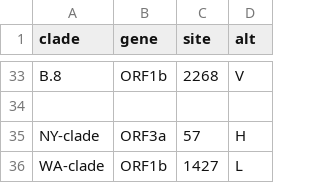
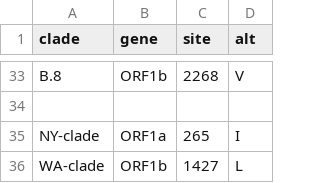
Before and after one commit to rebecca-earnest/ncov, a TSV file: config/clades.tsv, drawn as a sheet; only a part is shown, gaps mark what is left out.

Commit message:
Update clades.tsv

```diff
--- a/config/clades.tsv
+++ b/config/clades.tsv
@@ -34,3 +34,3 @@ B.8	ORF1b	2268	V
 
-NY-clade	ORF3a	57	H
+NY-clade	ORF1a	265	I
 WA-clade	ORF1b	1427	L
```
